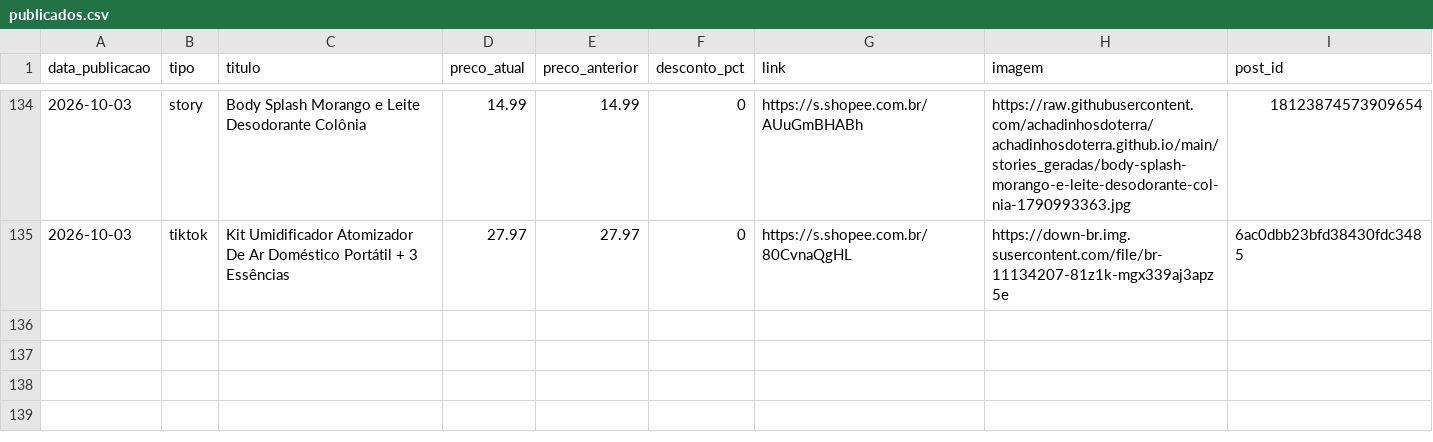
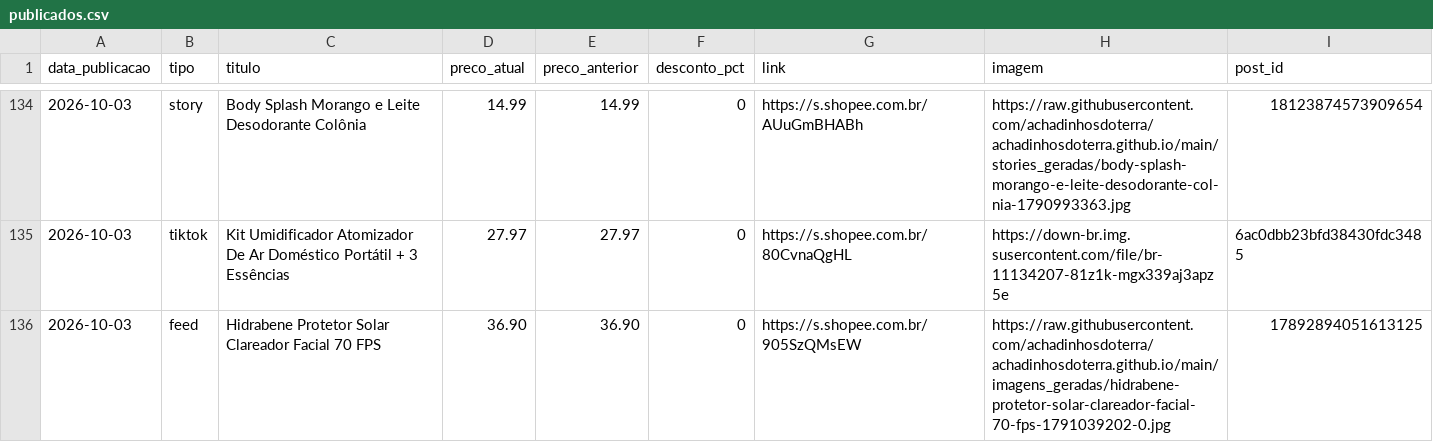
Before and after one commit to achadinhosdoterra/achadinhosdoterra.github.io, a CSV file: publicados.csv, drawn as a sheet; only a part is shown, gaps mark what is left out.

Commit message:
Post automatico no feed - 03/10/2026 14:54

```diff
--- a/publicados.csv
+++ b/publicados.csv
@@ -135 +135,2 @@
 2026-10-03,tiktok,Kit Umidificador Atomizador De Ar Doméstico Portátil + 3 Essências,27.97,27.97,0,https://s.shopee.com.br/80CvnaQgHL,https://down-br.img.susercontent.com/file/br-11134207-81z1k-mgx339aj3apz5e,6ac0dbb23bfd38430fdc3485
+2026-10-03,feed,Hidrabene Protetor Solar Clareador Facial 70 FPS,36.90,36.90,0,https://s.shopee.com.br/905SzQMsEW,https://raw.githubusercontent.com/achadinhosdoterra/achadinhosdoterra.github.io/main/imagens_geradas/hidrabene-protetor-solar-clareador-facial-70-fps-1791039202-0.jpg,17892894051613125
```
Also changed, not shown: 1 other file.
